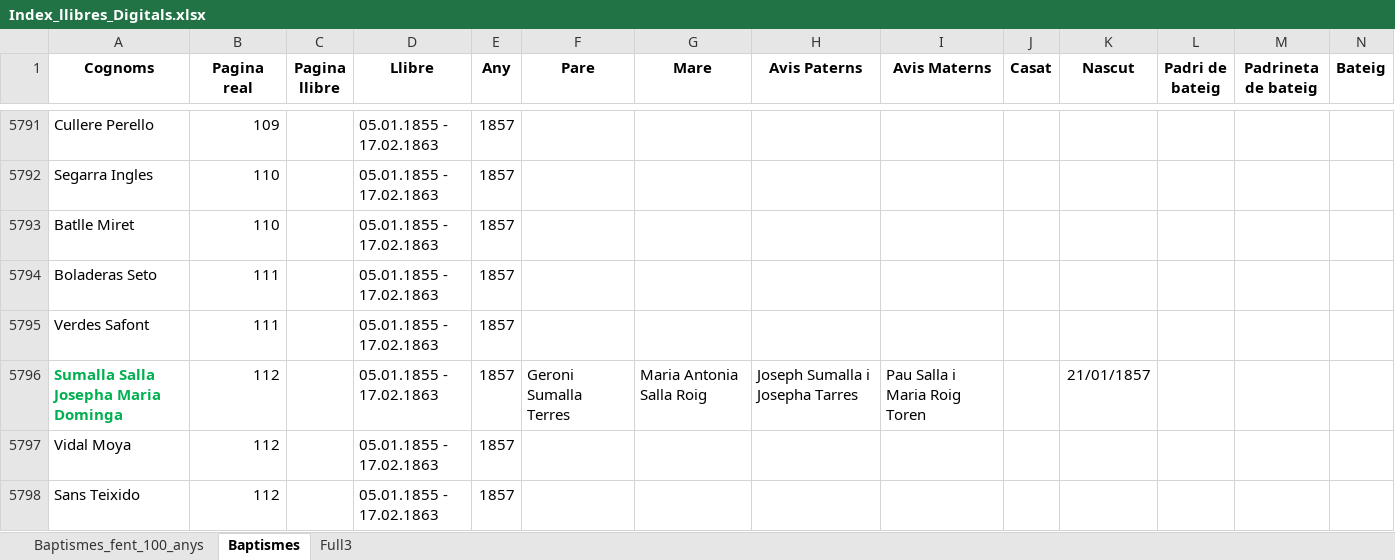
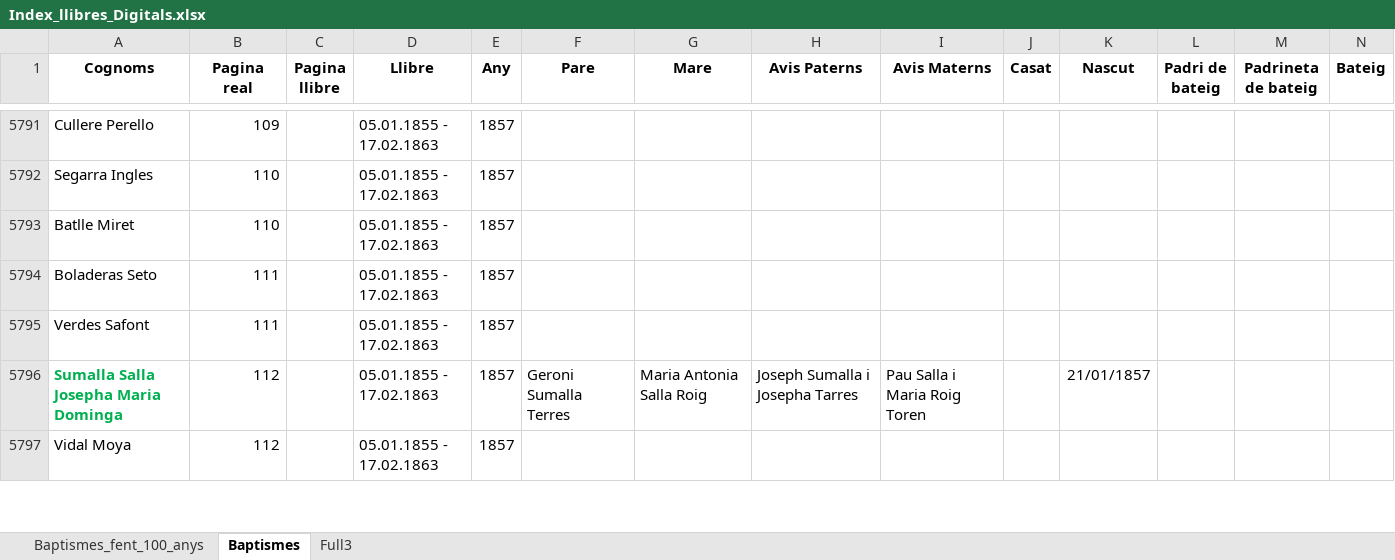
Before and after one commit to arbreFamiliar/DadesGenerals, an Excel workbook: Bisbats/Catalunya/Tarragona/Arbeca/Sagraments/Baptismes/Excel/Index_llibres_Digitals.xlsx, sheet Baptismes, drawn as a sheet; only a part is shown, gaps mark what is left out; values as stored, in another font and other column widths than the file's, no borders; removed rows and columns are numbered as before the commit, all else as after; rows hold the shown columns only; the diff covers the shown part only; the diff names each change by its address in the sheet, - before the commit and + after, or states it on an @@ line.

```diff
--- a/Bisbats/Catalunya/Tarragona/Arbeca/Sagraments/Baptismes/Excel/Index_llibres_Digitals.xlsx (sheet Baptismes)
+++ b/Bisbats/Catalunya/Tarragona/Arbeca/Sagraments/Baptismes/Excel/Index_llibres_Digitals.xlsx (sheet Baptismes)
-row 5798: Sans Teixido | 112 |  | 05.01.1855 - 17.02.1863 | 1857
```
Also changed, not shown: 30 added rows and 29 removed rows elsewhere in this sheet.
